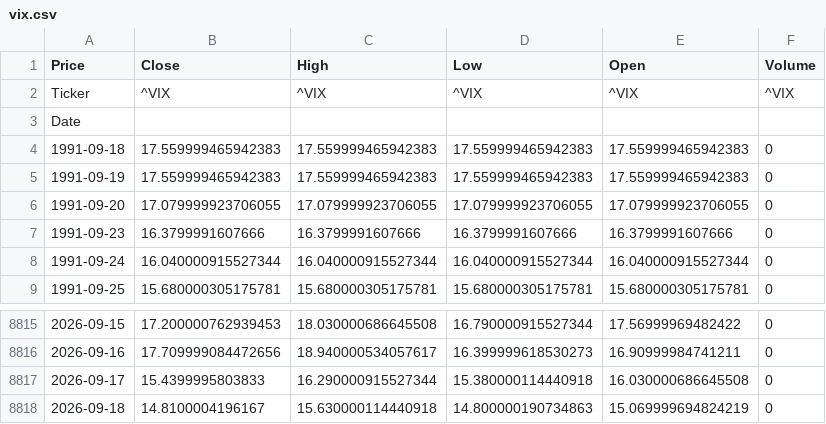
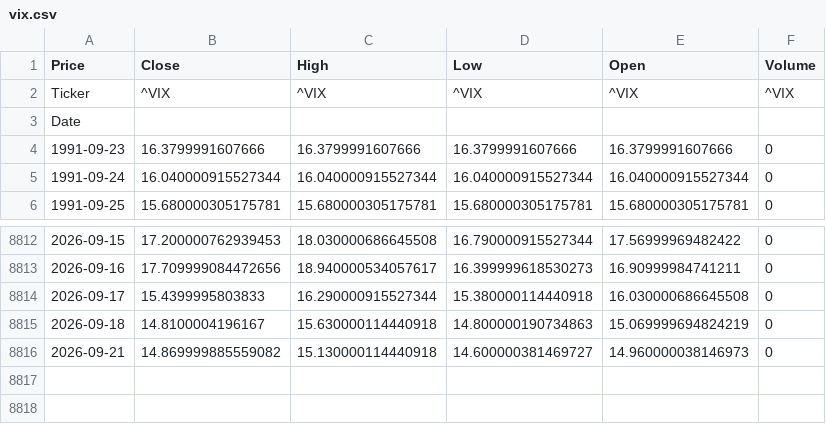
Before and after one commit to VAISHNAVISARANGA/VixEn-Quant, a CSV file: vix.csv, drawn as a sheet; only a part is shown, gaps mark what is left out; removed rows and columns are numbered as before the commit, all else as after; the diff names each change by its address in the sheet, - before the commit and + after, or states it on an @@ line.

```diff
--- a/vix.csv
+++ b/vix.csv
-row 4: 1991-09-18 | 17.559999465942383 | 17.559999465942383 | 17.559999465942383 | 17.559999465942383 | 0
-row 5: 1991-09-19 | 17.559999465942383 | 17.559999465942383 | 17.559999465942383 | 17.559999465942383 | 0
-row 6: 1991-09-20 | 17.079999923706055 | 17.079999923706055 | 17.079999923706055 | 17.079999923706055 | 0
+row 8816: 2026-09-21 | 14.869999885559082 | 15.130000114440918 | 14.600000381469727 | 14.960000038146973 | 0
```
Also changed, not shown: spy.csv.
